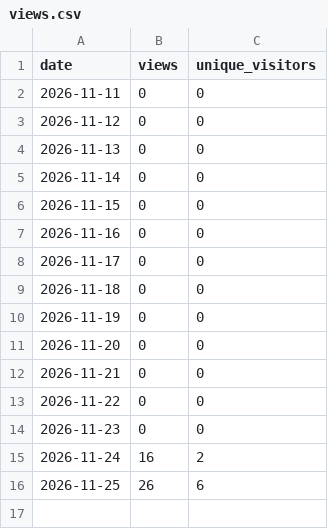
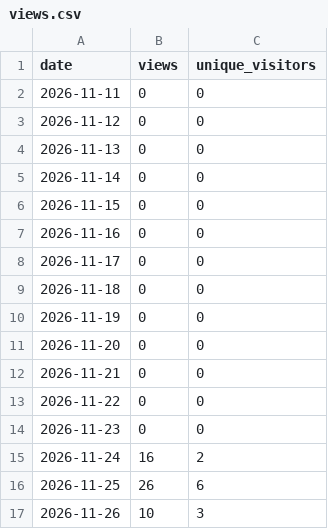
Before and after one commit to shaneParkKt/admaker-public, a CSV file: views.csv, drawn as a sheet; the diff names each change by its address in the sheet, - before the commit and + after, or states it on an @@ line.

```diff
--- a/views.csv
+++ b/views.csv
+row 17: 2026-11-26 | 10 | 3
```
Also changed, not shown: clones.csv, downloads.csv, 3 other files.
